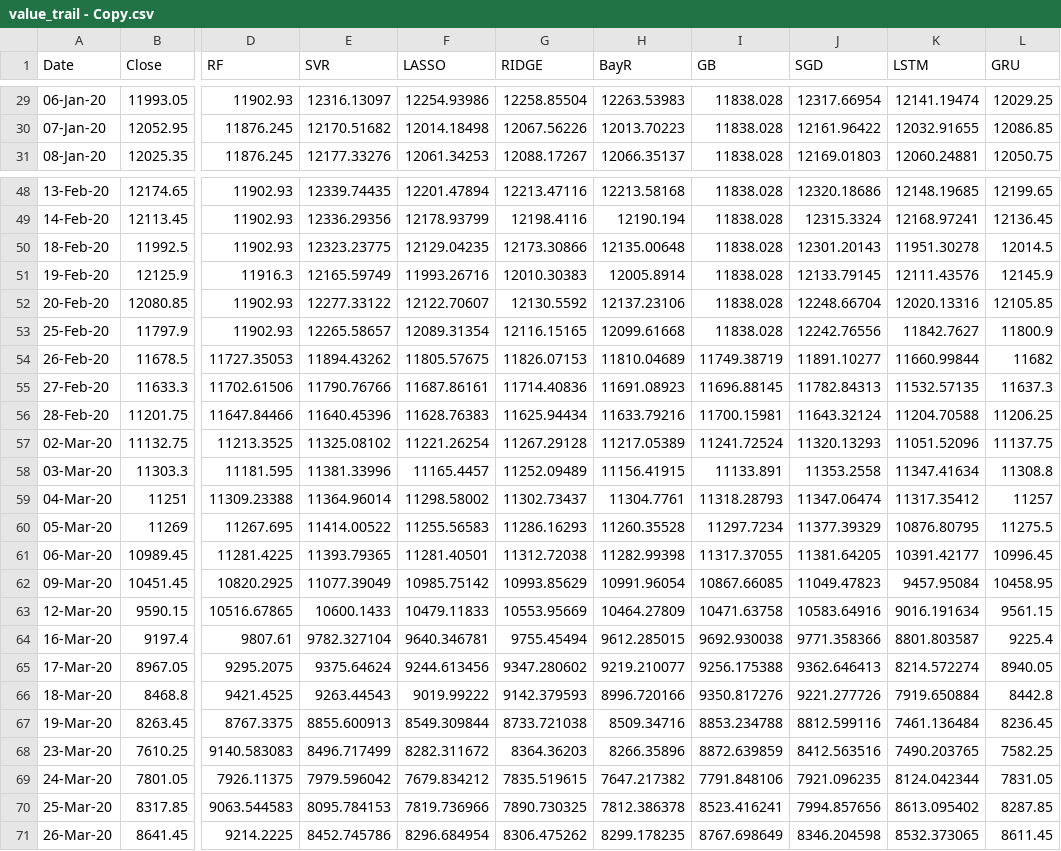
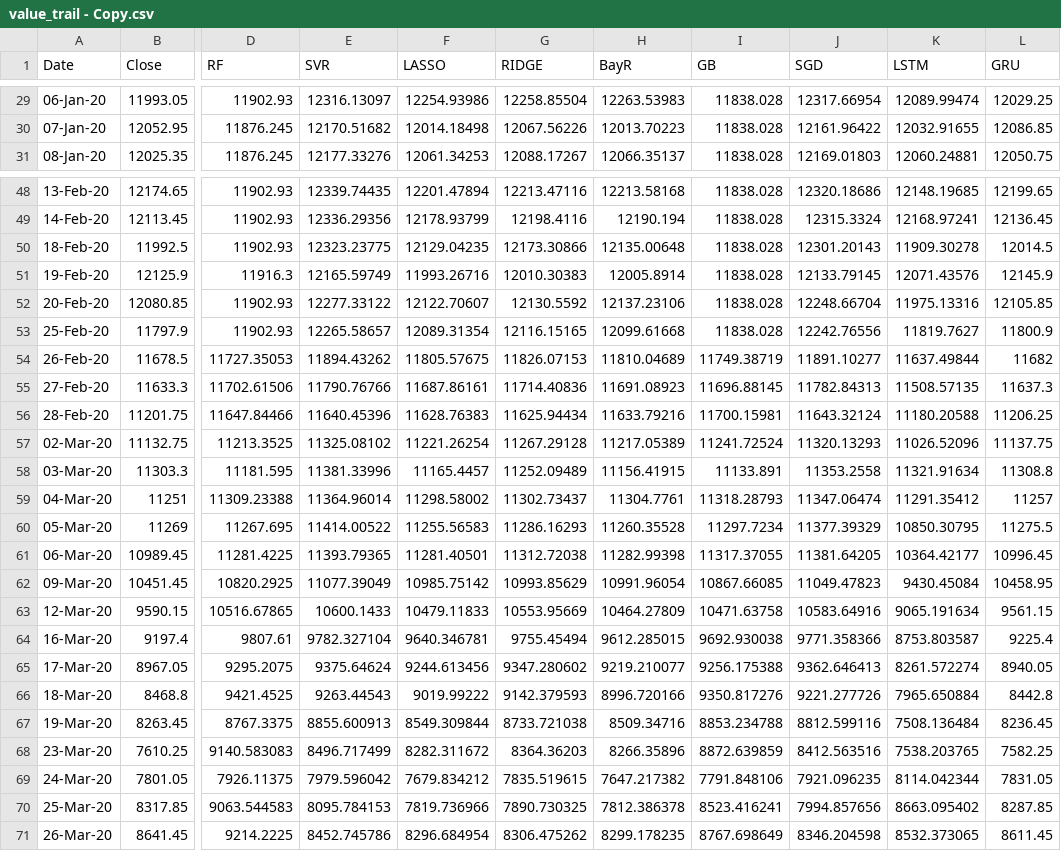
Before and after one commit to patraom/Jour, a CSV file: value_trail - Copy.csv, drawn as a sheet; only a part is shown, gaps mark what is left out; the diff covers the shown part only; the diff names each change by its address in the sheet, - before the commit and + after, or states it on an @@ line.

```diff
--- a/value_trail - Copy.csv
+++ b/value_trail - Copy.csv
-K29 (LSTM): 12141.19474
+K29 (LSTM): 12089.99474
-K50 (LSTM): 11951.30278
+K50 (LSTM): 11909.30278
-K51 (LSTM): 12111.43576
+K51 (LSTM): 12071.43576
-K52 (LSTM): 12020.13316
+K52 (LSTM): 11975.13316
-K53 (LSTM): 11842.7627
+K53 (LSTM): 11819.7627
-K54 (LSTM): 11660.99844
+K54 (LSTM): 11637.49844
-K55 (LSTM): 11532.57135
+K55 (LSTM): 11508.57135
-K56 (LSTM): 11204.70588
+K56 (LSTM): 11180.20588
-K57 (LSTM): 11051.52096
+K57 (LSTM): 11026.52096
-K58 (LSTM): 11347.41634
+K58 (LSTM): 11321.91634
-K59 (LSTM): 11317.35412
+K59 (LSTM): 11291.35412
-K60 (LSTM): 10876.80795
+K60 (LSTM): 10850.30795
-K61 (LSTM): 10391.42177
+K61 (LSTM): 10364.42177
-K62 (LSTM): 9457.95084
+K62 (LSTM): 9430.45084
-K63 (LSTM): 9016.191634
+K63 (LSTM): 9065.191634
-K64 (LSTM): 8801.803587
+K64 (LSTM): 8753.803587
-K65 (LSTM): 8214.572274
+K65 (LSTM): 8261.572274
-K66 (LSTM): 7919.650884
+K66 (LSTM): 7965.650884
-K67 (LSTM): 7461.136484
+K67 (LSTM): 7508.136484
-K68 (LSTM): 7490.203765
+K68 (LSTM): 7538.203765
-K69 (LSTM): 8124.042344
+K69 (LSTM): 8114.042344
-K70 (LSTM): 8613.095402
+K70 (LSTM): 8663.095402
```
Also changed, not shown: 27 edited cells elsewhere in this file.
